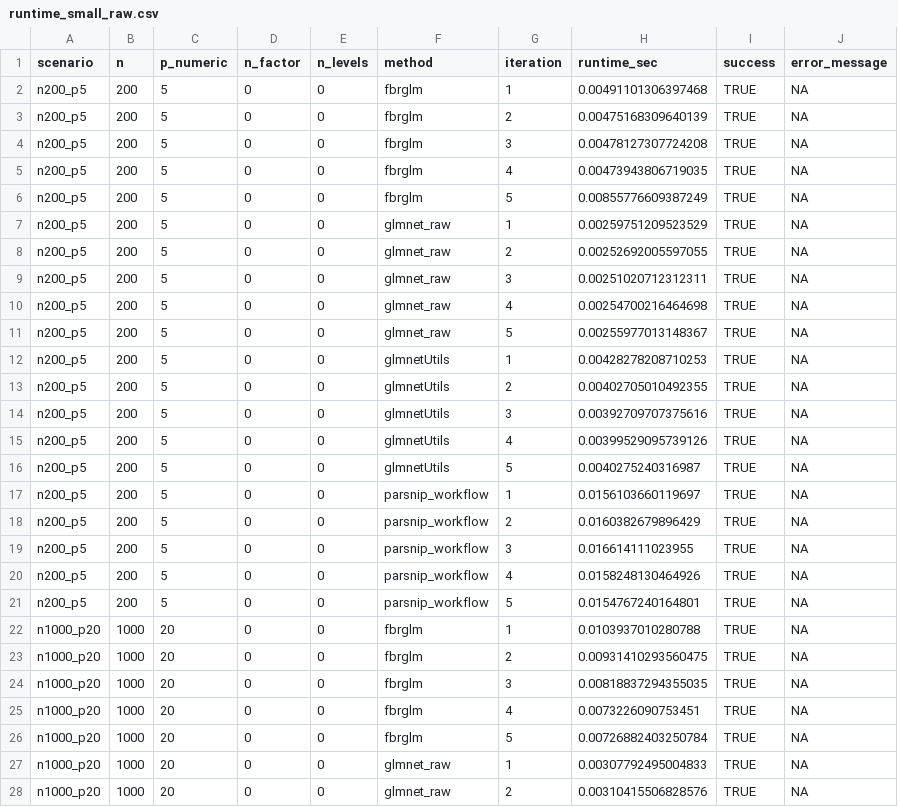
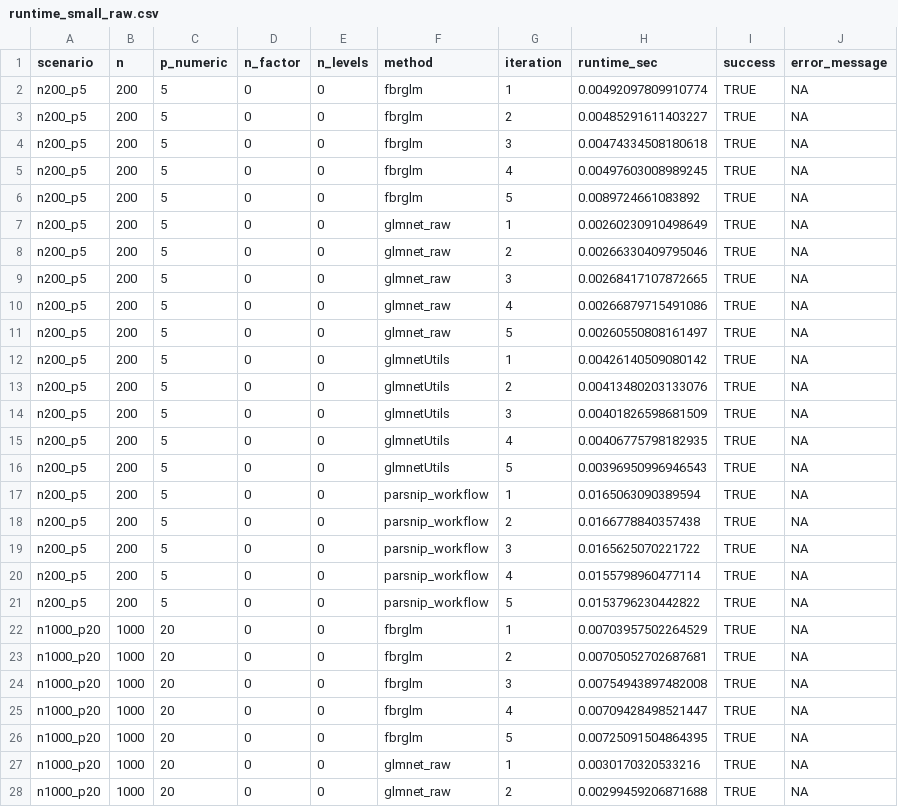
Before and after one commit to dsc-chiba-u/fbrglm-experiments, a CSV file: results/raw/runtime_small_raw.csv, drawn as a sheet; only a part is shown; the diff covers the shown part only.

```diff
--- a/results/raw/runtime_small_raw.csv
+++ b/results/raw/runtime_small_raw.csv
@@ -1,28 +1,28 @@
 "scenario","n","p_numeric","n_factor","n_levels","method","iteration","runtime_sec","success","error_message"
-"n200_p5",200,5,0,0,"fbrglm",1,0.00491101306397468,TRUE,NA
-"n200_p5",200,5,0,0,"fbrglm",2,0.00475168309640139,TRUE,NA
-"n200_p5",200,5,0,0,"fbrglm",3,0.00478127307724208,TRUE,NA
-"n200_p5",200,5,0,0,"fbrglm",4,0.00473943806719035,TRUE,NA
-"n200_p5",200,5,0,0,"fbrglm",5,0.00855776609387249,TRUE,NA
-"n200_p5",200,5,0,0,"glmnet_raw",1,0.00259751209523529,TRUE,NA
-"n200_p5",200,5,0,0,"glmnet_raw",2,0.00252692005597055,TRUE,NA
-"n200_p5",200,5,0,0,"glmnet_raw",3,0.00251020712312311,TRUE,NA
-"n200_p5",200,5,0,0,"glmnet_raw",4,0.00254700216464698,TRUE,NA
-"n200_p5",200,5,0,0,"glmnet_raw",5,0.00255977013148367,TRUE,NA
-"n200_p5",200,5,0,0,"glmnetUtils",1,0.00428278208710253,TRUE,NA
-"n200_p5",200,5,0,0,"glmnetUtils",2,0.00402705010492355,TRUE,NA
-"n200_p5",200,5,0,0,"glmnetUtils",3,0.00392709707375616,TRUE,NA
-"n200_p5",200,5,0,0,"glmnetUtils",4,0.00399529095739126,TRUE,NA
-"n200_p5",200,5,0,0,"glmnetUtils",5,0.0040275240316987,TRUE,NA
-"n200_p5",200,5,0,0,"parsnip_workflow",1,0.0156103660119697,TRUE,NA
-"n200_p5",200,5,0,0,"parsnip_workflow",2,0.0160382679896429,TRUE,NA
-"n200_p5",200,5,0,0,"parsnip_workflow",3,0.016614111023955,TRUE,NA
-"n200_p5",200,5,0,0,"parsnip_workflow",4,0.0158248130464926,TRUE,NA
-"n200_p5",200,5,0,0,"parsnip_workflow",5,0.0154767240164801,TRUE,NA
-"n1000_p20",1000,20,0,0,"fbrglm",1,0.0103937010280788,TRUE,NA
-"n1000_p20",1000,20,0,0,"fbrglm",2,0.00931410293560475,TRUE,NA
-"n1000_p20",1000,20,0,0,"fbrglm",3,0.00818837294355035,TRUE,NA
-"n1000_p20",1000,20,0,0,"fbrglm",4,0.0073226090753451,TRUE,NA
-"n1000_p20",1000,20,0,0,"fbrglm",5,0.00726882403250784,TRUE,NA
-"n1000_p20",1000,20,0,0,"glmnet_raw",1,0.00307792495004833,TRUE,NA
-"n1000_p20",1000,20,0,0,"glmnet_raw",2,0.00310415506828576,TRUE,NA
+"n200_p5",200,5,0,0,"fbrglm",1,0.00492097809910774,TRUE,NA
+"n200_p5",200,5,0,0,"fbrglm",2,0.00485291611403227,TRUE,NA
+"n200_p5",200,5,0,0,"fbrglm",3,0.00474334508180618,TRUE,NA
+"n200_p5",200,5,0,0,"fbrglm",4,0.00497603008989245,TRUE,NA
+"n200_p5",200,5,0,0,"fbrglm",5,0.0089724661083892,TRUE,NA
+"n200_p5",200,5,0,0,"glmnet_raw",1,0.00260230910498649,TRUE,NA
+"n200_p5",200,5,0,0,"glmnet_raw",2,0.00266330409795046,TRUE,NA
+"n200_p5",200,5,0,0,"glmnet_raw",3,0.00268417107872665,TRUE,NA
+"n200_p5",200,5,0,0,"glmnet_raw",4,0.00266879715491086,TRUE,NA
+"n200_p5",200,5,0,0,"glmnet_raw",5,0.00260550808161497,TRUE,NA
+"n200_p5",200,5,0,0,"glmnetUtils",1,0.00426140509080142,TRUE,NA
+"n200_p5",200,5,0,0,"glmnetUtils",2,0.00413480203133076,TRUE,NA
+"n200_p5",200,5,0,0,"glmnetUtils",3,0.00401826598681509,TRUE,NA
+"n200_p5",200,5,0,0,"glmnetUtils",4,0.00406775798182935,TRUE,NA
+"n200_p5",200,5,0,0,"glmnetUtils",5,0.00396950996946543,TRUE,NA
+"n200_p5",200,5,0,0,"parsnip_workflow",1,0.0165063090389594,TRUE,NA
+"n200_p5",200,5,0,0,"parsnip_workflow",2,0.0166778840357438,TRUE,NA
+"n200_p5",200,5,0,0,"parsnip_workflow",3,0.0165625070221722,TRUE,NA
+"n200_p5",200,5,0,0,"parsnip_workflow",4,0.0155798960477114,TRUE,NA
+"n200_p5",200,5,0,0,"parsnip_workflow",5,0.0153796230442822,TRUE,NA
+"n1000_p20",1000,20,0,0,"fbrglm",1,0.00703957502264529,TRUE,NA
+"n1000_p20",1000,20,0,0,"fbrglm",2,0.00705052702687681,TRUE,NA
+"n1000_p20",1000,20,0,0,"fbrglm",3,0.00754943897482008,TRUE,NA
+"n1000_p20",1000,20,0,0,"fbrglm",4,0.00709428498521447,TRUE,NA
+"n1000_p20",1000,20,0,0,"fbrglm",5,0.00725091504864395,TRUE,NA
+"n1000_p20",1000,20,0,0,"glmnet_raw",1,0.0030170320533216,TRUE,NA
+"n1000_p20",1000,20,0,0,"glmnet_raw",2,0.00299459206871688,TRUE,NA
```
Also changed, not shown: 53 edited cells elsewhere in this file, results/raw/families_small_raw.csv, results/summary/families_small.csv, 2 other files.
